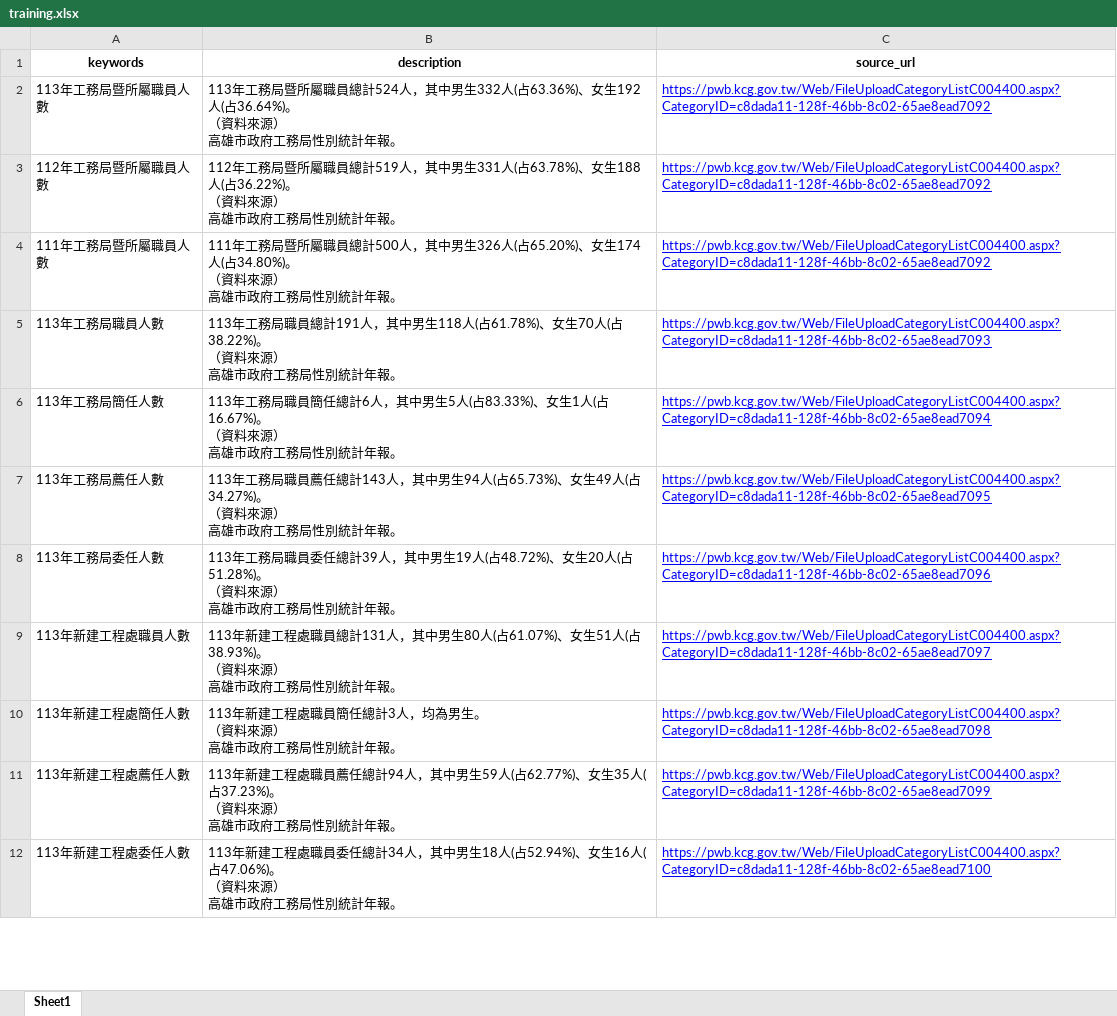
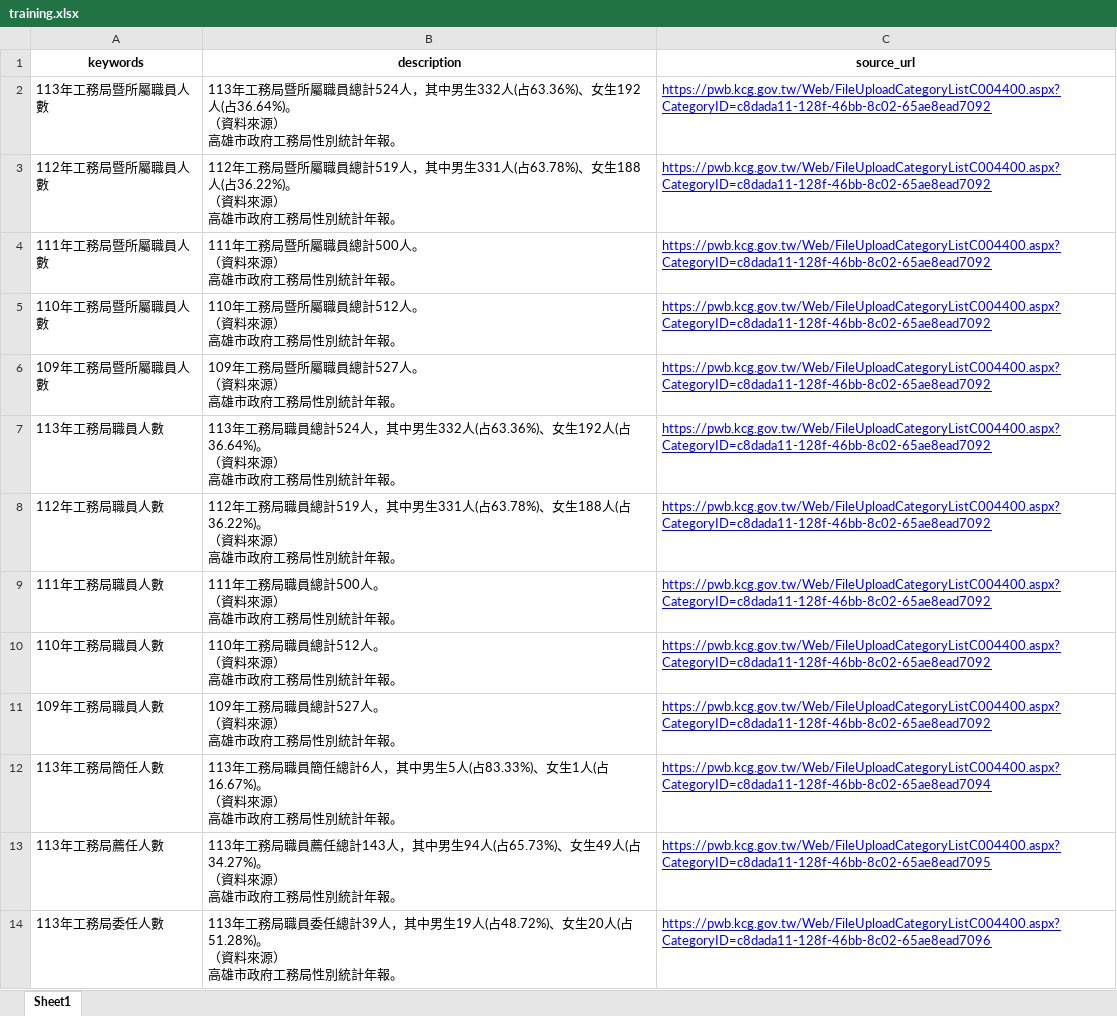
Before and after one commit to hismymy0214-cloud/line-bot-ai, an Excel workbook: training.xlsx, sheet Sheet1, drawn as a sheet; only a part is shown; the shorter side is filled out with more unchanged rows; values as stored, in another font and other column widths than the file's, no borders; conditional formats not drawn; addresses are those after the commit; ↵ is a line break in a cell; the diff names each change by its address in the sheet, - before the commit and + after, or states it on an @@ line.

Commit message:
Add files via upload

```diff
--- a/training.xlsx (sheet Sheet1)
+++ b/training.xlsx (sheet Sheet1)
-B4 (description): …總計500人，其中男生326人(占65.20%)、女生174人(占34.80%)。 ↵ （資…
+B4 (description): …總計500人。 ↵ （資…
+row 5: 110年工務局暨所屬職員人數 | 110年工務局暨所屬職員總計512人。 ↵ （資料來源） ↵ 高雄市政府工務局性別統計年報。 | https://pwb.kcg.gov.tw/Web/FileUploadCategoryListC004400.aspx?CategoryID=c8dada11-128f-46bb-8c02-65ae8ead7092
+row 6: 109年工務局暨所屬職員人數 | 109年工務局暨所屬職員總計527人。 ↵ （資料來源） ↵ 高雄市政府工務局性別統計年報。 | https://pwb.kcg.gov.tw/Web/FileUploadCategoryListC004400.aspx?CategoryID=c8dada11-128f-46bb-8c02-65ae8ead7092
-B7 (description): …職員總計191人，其中男生118人(占61.78%)、女生70人(占38.22%)。 ↵ （資…
+B7 (description): …職員總計524人，其中男生332人(占63.36%)、女生192人(占36.64%)。 ↵ （資…
-C7 (source_url): https://pwb.kcg.gov.tw/Web/FileUploadCategoryListC004400.aspx?CategoryID=c8dada11-128f-46bb-8c02-65ae8ead7093
+C7 (source_url): https://pwb.kcg.gov.tw/Web/FileUploadCategoryListC004400.aspx?CategoryID=c8dada11-128f-46bb-8c02-65ae8ead7092
+row 8: 112年工務局職員人數 | 112年工務局職員總計519人，其中男生331人(占63.78%)、女生188人(占36.22%)。 ↵ （資料來源） ↵ 高雄市政府工務局性別統計年報。 | https://pwb.kcg.gov.tw/Web/FileUploadCategoryListC004400.aspx?CategoryID=c8dada11-128f-46bb-8c02-65ae8ead7092
+row 9: 111年工務局職員人數 | 111年工務局職員總計500人。 ↵ （資料來源） ↵ 高雄市政府工務局性別統計年報。 | https://pwb.kcg.gov.tw/Web/FileUploadCategoryListC004400.aspx?CategoryID=c8dada11-128f-46bb-8c02-65ae8ead7092
+row 10: 110年工務局職員人數 | 110年工務局職員總計512人。 ↵ （資料來源） ↵ 高雄市政府工務局性別統計年報。 | https://pwb.kcg.gov.tw/Web/FileUploadCategoryListC004400.aspx?CategoryID=c8dada11-128f-46bb-8c02-65ae8ead7092
+row 11: 109年工務局職員人數 | 109年工務局職員總計527人。 ↵ （資料來源） ↵ 高雄市政府工務局性別統計年報。 | https://pwb.kcg.gov.tw/Web/FileUploadCategoryListC004400.aspx?CategoryID=c8dada11-128f-46bb-8c02-65ae8ead7092
```
